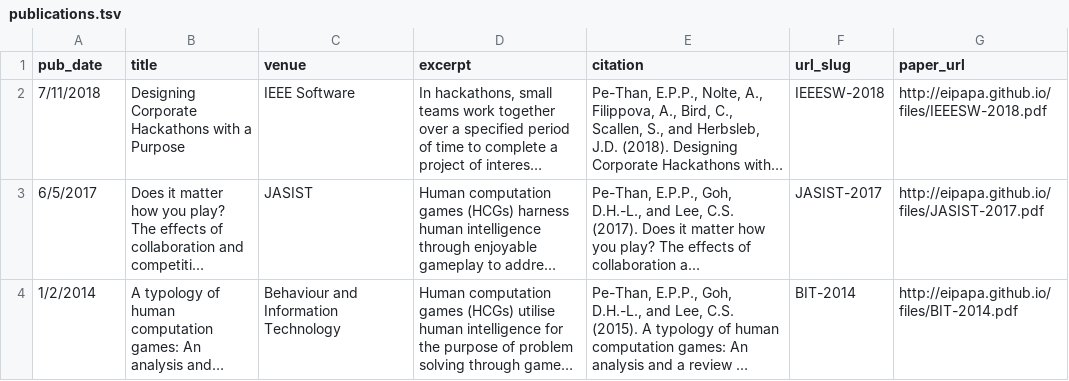
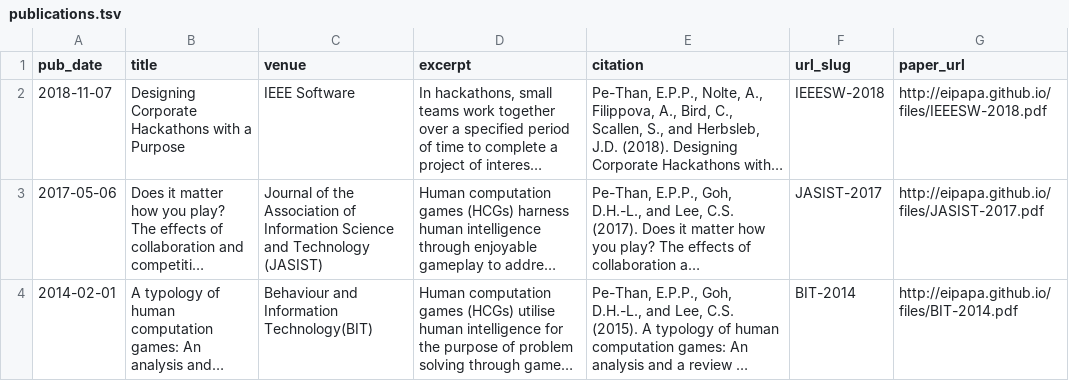
Before and after one commit to epppt/epppt.github.io, a TSV file: markdown_generator/publications.tsv, drawn as a sheet; only a part is shown; long unchanged cells end in …; the diff covers the shown part only; the diff names each change by its address in the sheet, - before the commit and + after, or states it on an @@ line.

```diff
--- a/markdown_generator/publications.tsv
+++ b/markdown_generator/publications.tsv
-A2 (pub_date): 7/11/2018
+A2 (pub_date): 2018-11-07
-A3 (pub_date): 6/5/2017
+A3 (pub_date): 2017-05-06
-C3 (venue): JASIST
+C3 (venue): Journal of the Association of Information Science and Technology (JASIST)
-A4 (pub_date): 1/2/2014
+A4 (pub_date): 2014-02-01
-C4 (venue): Behaviour and Information Technology
+C4 (venue): Behaviour and Information Technology(BIT)
```
Also changed, not shown: 1 added row and 9 edited cells elsewhere in this file, 7 other files.
